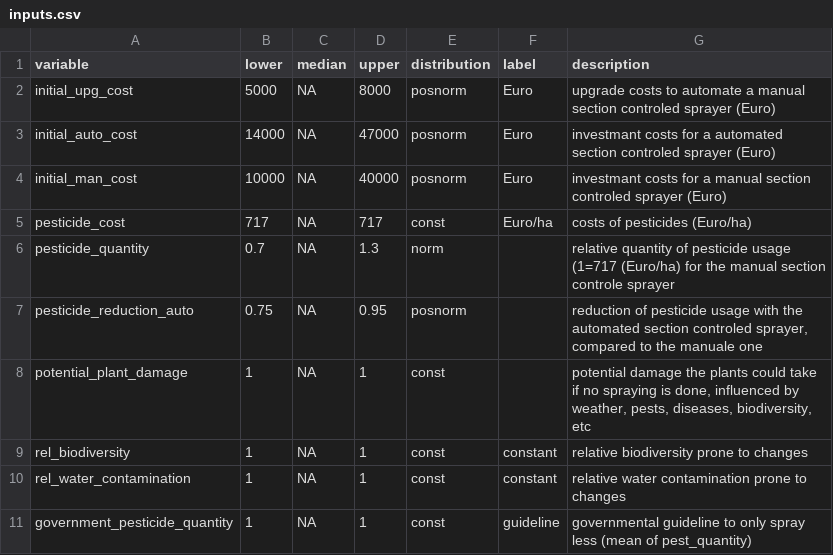
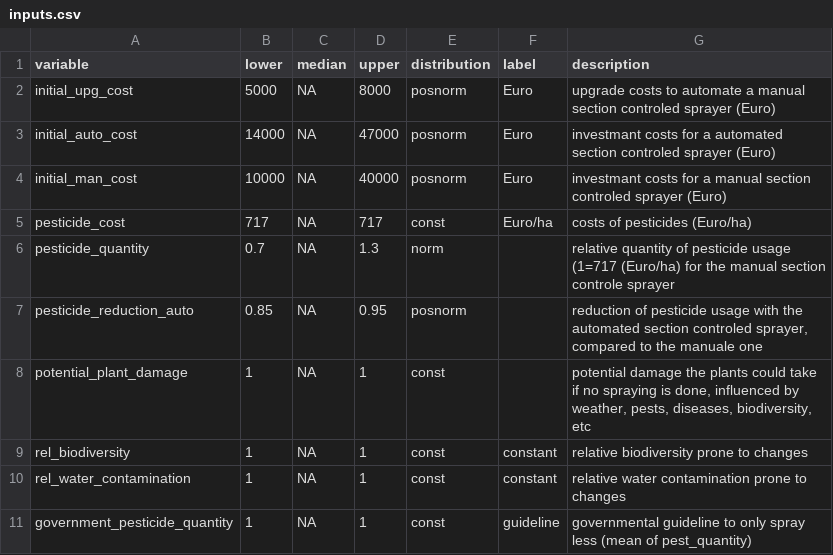
Before and after one commit to cemno/optimizing-pesticide-application-in-orchards, a CSV file: data/final/inputs.csv, drawn as a sheet; only a part is shown.

```diff
--- a/data/final/inputs.csv
+++ b/data/final/inputs.csv
@@ -6,3 +6,3 @@
 "pesticide_quantity",0.7,NA,1.3,"norm","","relative quantity of pesticide usage (1=717 (Euro/ha) for the manual section controle sprayer"
-"pesticide_reduction_auto",0.75,NA,0.95,"posnorm","","reduction of pesticide usage with the automated section controled sprayer, compared to the manuale one "
+"pesticide_reduction_auto",0.85,NA,0.95,"posnorm","","reduction of pesticide usage with the automated section controled sprayer, compared to the manuale one "
 "potential_plant_damage",1,NA,1,"const","","potential damage the plants could take if no spraying is done, influenced by weather, pests, diseases, biodiversity, etc"
```
Also changed, not shown: 1 other file.
